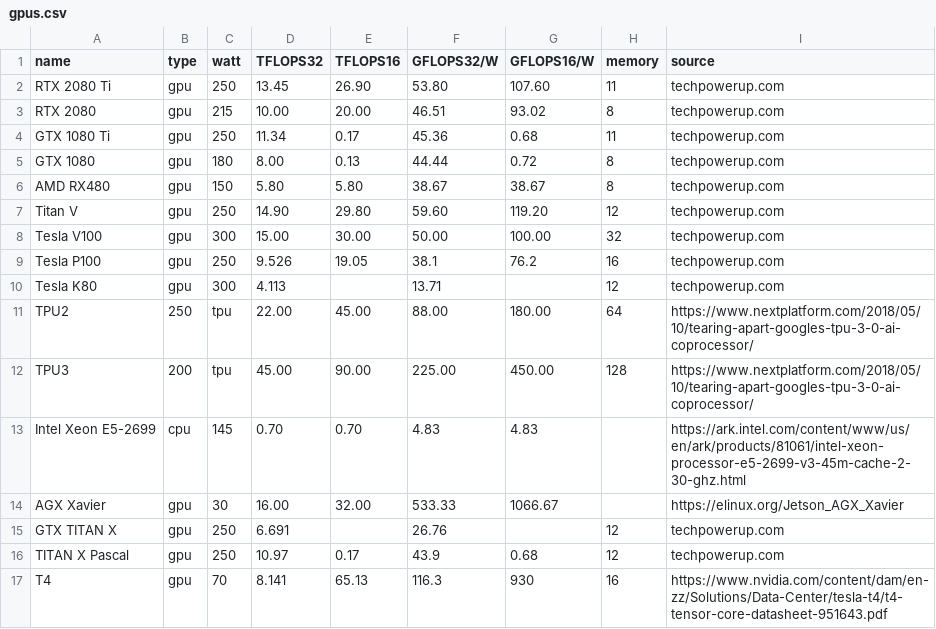
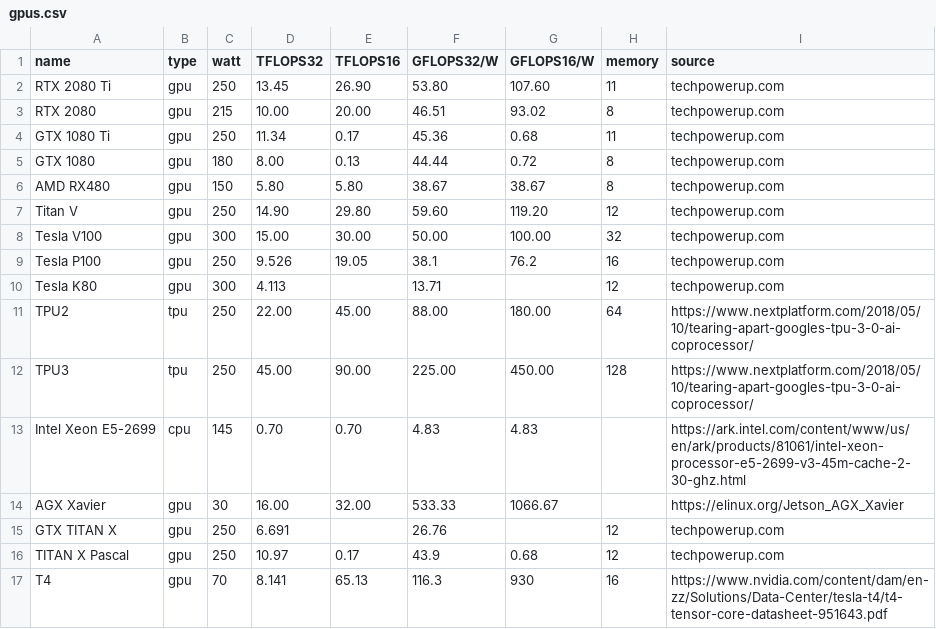
Before and after one commit to shivangidas/impact, a CSV file: data/gpus.csv, drawn as a sheet.

Commit message:
Update gpus.csv

```diff
--- a/data/gpus.csv
+++ b/data/gpus.csv
@@ -10,4 +10,4 @@ Tesla P100,gpu,250,9.526,19.05,38.1,76.2,16,techpowerup.com
 Tesla K80,gpu,300,4.113,,13.71,,12,techpowerup.com
-TPU2,250,tpu,22.00,45.00,88.00,180.00,64,https://www.nextplatform.com/2018/05/10/tearing-apart-googles-tpu-3-0-ai-coprocessor/
-TPU3,200,tpu,45.00,90.00,225.00,450.00,128,https://www.nextplatform.com/2018/05/10/tearing-apart-googles-tpu-3-0-ai-coprocessor/
+TPU2,tpu,250,22.00,45.00,88.00,180.00,64,https://www.nextplatform.com/2018/05/10/tearing-apart-googles-tpu-3-0-ai-coprocessor/
+TPU3,tpu,250,45.00,90.00,225.00,450.00,128,https://www.nextplatform.com/2018/05/10/tearing-apart-googles-tpu-3-0-ai-coprocessor/
 Intel Xeon E5-2699,cpu,145,0.70,0.70,4.83,4.83,,https://ark.intel.com/content/www/us/en/ark/products/81061/intel-xeon-processor-e5-2699-v3-45m-cache-2-30-ghz.html
```
